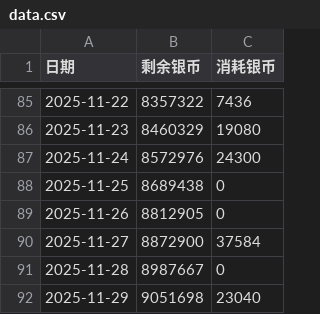
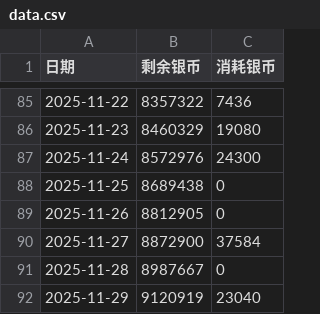
Before and after one commit to ShangJiaZheng/ShenwuMemo, a CSV file: data/data.csv, drawn as a sheet; only a part is shown, gaps mark what is left out.

```diff
--- a/data/data.csv
+++ b/data/data.csv
@@ -91,2 +91,2 @@
 2025-11-28,8987667,0
-2025-11-29,9051698,23040
+2025-11-29,9120919,23040
```
Also changed, not shown: data/expense_details.csv, data/guard_inputs.csv, 2 other files.
